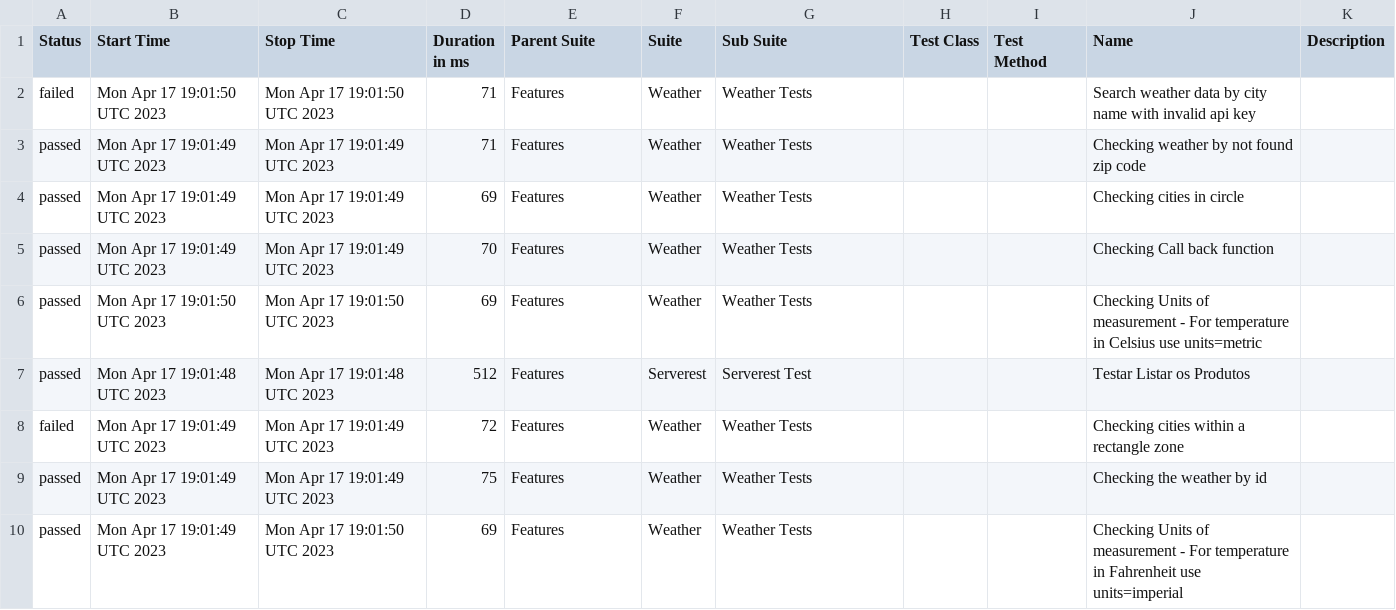
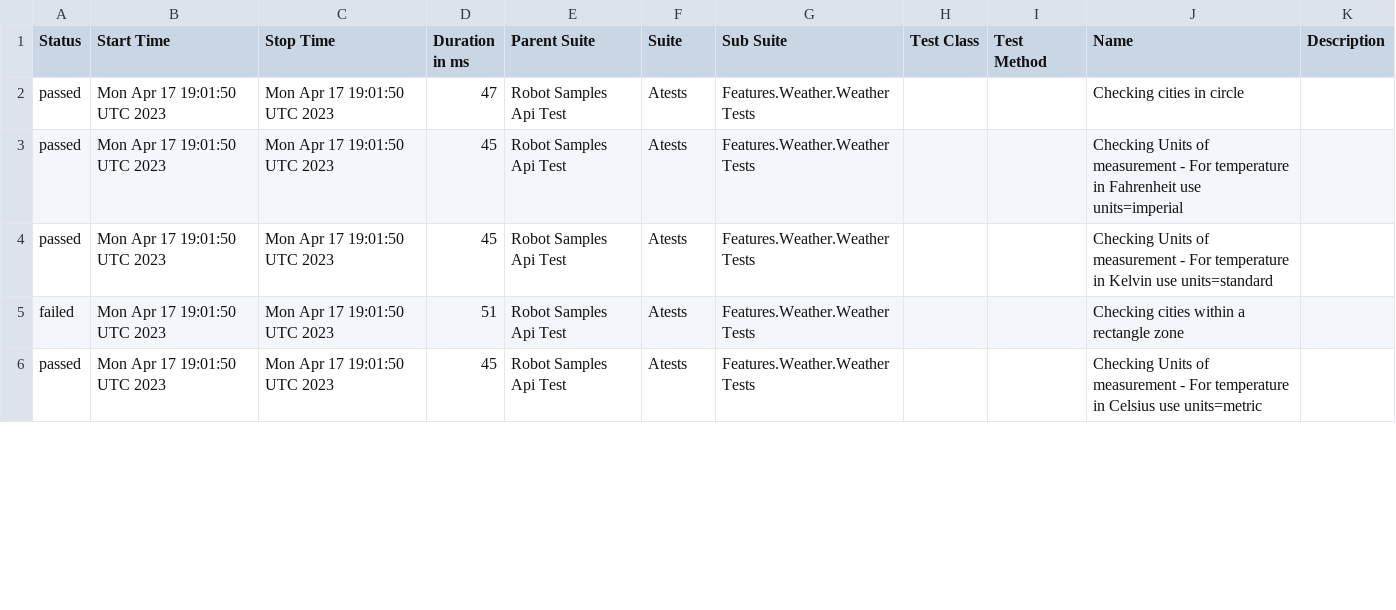
Before and after one commit to reinaldorossetti/robot_samples_api_test, a CSV file: allure-results/data/suites.csv, drawn as a sheet; only a part is shown; the diff covers the shown part only.

```diff
--- a/allure-results/data/suites.csv
+++ b/allure-results/data/suites.csv
@@ -1,10 +1,6 @@
 "Status","Start Time","Stop Time","Duration in ms","Parent Suite","Suite","Sub Suite","Test Class","Test Method","Name","Description"
-"failed","Mon Apr 17 19:01:50 UTC 2023","Mon Apr 17 19:01:50 UTC 2023","71","Features","Weather","Weather Tests","","","Search weather data by city name with invalid api key",""
-"passed","Mon Apr 17 19:01:49 UTC 2023","Mon Apr 17 19:01:49 UTC 2023","71","Features","Weather","Weather Tests","","","Checking weather by not found zip code",""
-"passed","Mon Apr 17 19:01:49 UTC 2023","Mon Apr 17 19:01:49 UTC 2023","69","Features","Weather","Weather Tests","","","Checking cities in circle",""
-"passed","Mon Apr 17 19:01:49 UTC 2023","Mon Apr 17 19:01:49 UTC 2023","70","Features","Weather","Weather Tests","","","Checking Call back function",""
-"passed","Mon Apr 17 19:01:50 UTC 2023","Mon Apr 17 19:01:50 UTC 2023","69","Features","Weather","Weather Tests","","","Checking Units of measurement - For temperature in Celsius use units=metric",""
-"passed","Mon Apr 17 19:01:48 UTC 2023","Mon Apr 17 19:01:48 UTC 2023","512","Features","Serverest","Serverest Test","","","Testar Listar os Produtos",""
-"failed","Mon Apr 17 19:01:49 UTC 2023","Mon Apr 17 19:01:49 UTC 2023","72","Features","Weather","Weather Tests","","","Checking cities within a rectangle zone",""
-"passed","Mon Apr 17 19:01:49 UTC 2023","Mon Apr 17 19:01:49 UTC 2023","75","Features","Weather","Weather Tests","","","Checking the weather by id",""
-"passed","Mon Apr 17 19:01:49 UTC 2023","Mon Apr 17 19:01:50 UTC 2023","69","Features","Weather","Weather Tests","","","Checking Units of measurement - For temperature in Fahrenheit use units=imperial",""
+"passed","Mon Apr 17 19:01:50 UTC 2023","Mon Apr 17 19:01:50 UTC 2023","47","Robot Samples Api Test","Atests","Features.Weather.Weather Tests","","","Checking cities in circle",""
+"passed","Mon Apr 17 19:01:50 UTC 2023","Mon Apr 17 19:01:50 UTC 2023","45","Robot Samples Api Test","Atests","Features.Weather.Weather Tests","","","Checking Units of measurement - For temperature in Fahrenheit use units=imperial",""
+"passed","Mon Apr 17 19:01:50 UTC 2023","Mon Apr 17 19:01:50 UTC 2023","45","Robot Samples Api Test","Atests","Features.Weather.Weather Tests","","","Checking Units of measurement - For temperature in Kelvin use units=standard",""
+"failed","Mon Apr 17 19:01:50 UTC 2023","Mon Apr 17 19:01:50 UTC 2023","51","Robot Samples Api Test","Atests","Features.Weather.Weather Tests","","","Checking cities within a rectangle zone",""
+"passed","Mon Apr 17 19:01:50 UTC 2023","Mon Apr 17 19:01:50 UTC 2023","45","Robot Samples Api Test","Atests","Features.Weather.Weather Tests","","","Checking Units of measurement - For temperature in Celsius use units=metric",""
```
Also changed, not shown: 3 added rows, 1 removed row and 30 edited cells elsewhere in this file, 49 other files.
